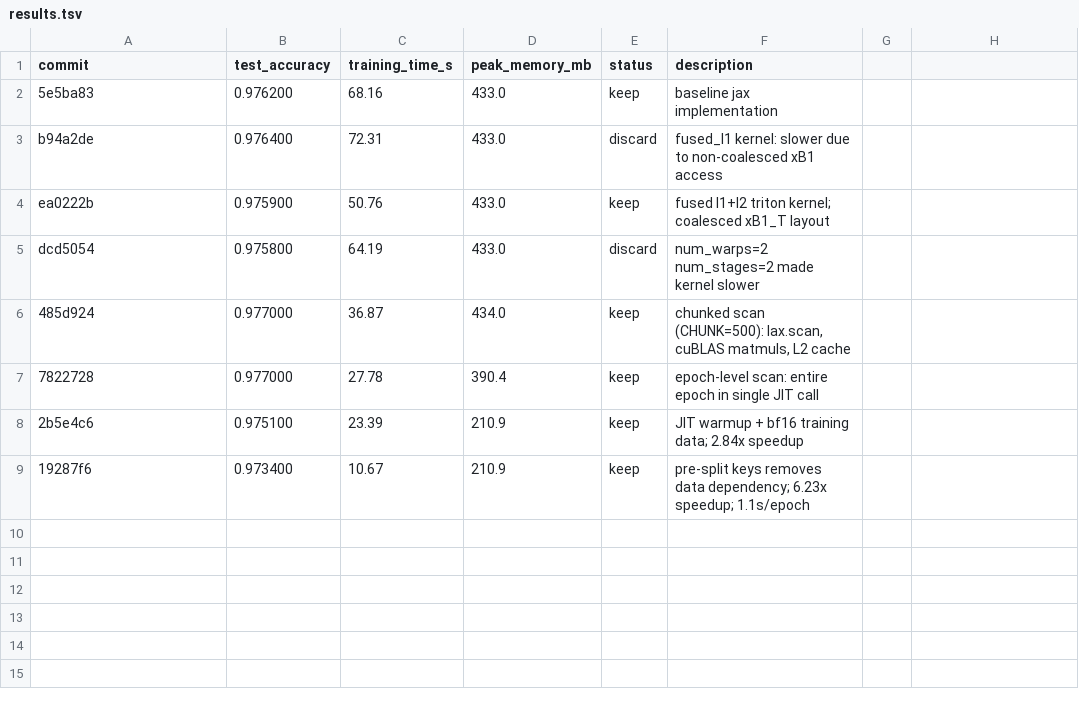
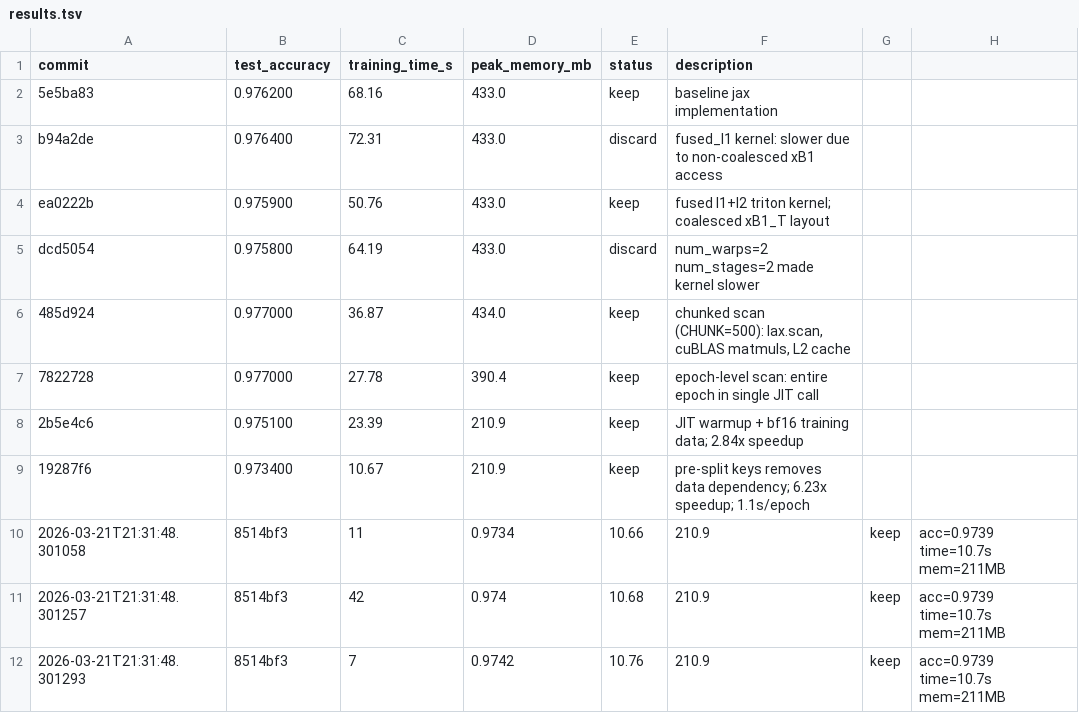
Before and after one commit to zahlmann/eggroll_mnist, a TSV file: results.tsv, drawn as a sheet.

```diff
--- a/results.tsv
+++ b/results.tsv
@@ -9 +9,4 @@ dcd5054	0.975800	64.19	433.0	discard	num_warps=2 num_stages=2 made kernel slower
 19287f6	0.973400	10.67	210.9	keep	pre-split keys removes data dependency; 6.23x speedup; 1.1s/epoch
+2026-03-21T21:31:48.301058	8514bf3	11	0.9734	10.66	210.9	keep	acc=0.9739 time=10.7s mem=211MB
+2026-03-21T21:31:48.301257	8514bf3	42	0.974	10.68	210.9	keep	acc=0.9739 time=10.7s mem=211MB
+2026-03-21T21:31:48.301293	8514bf3	7	0.9742	10.76	210.9	keep	acc=0.9739 time=10.7s mem=211MB
```
Also changed, not shown: 2 other files.
